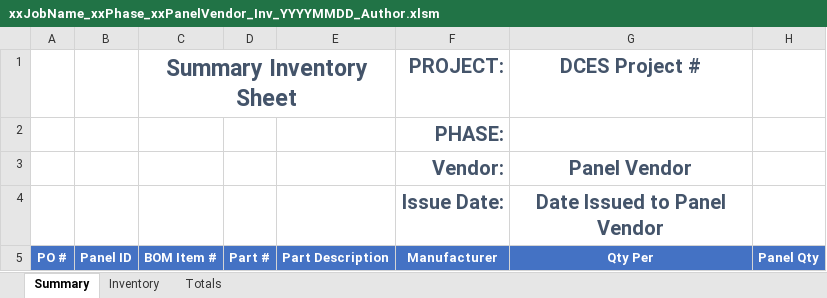
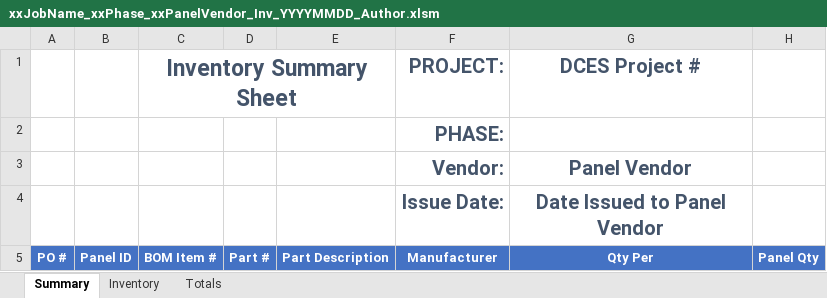
Before and after one commit to witlin/vba-lib, an Excel workbook: CP_Sched/xxJobName_xxPhase_xxPanelVendor_Inv_YYYYMMDD_Author.xlsm, sheet Summary, drawn as a sheet; only a part is shown; values as stored, in another font and other column widths than the file's, no borders; conditional formats and table styles not drawn; the diff names each change by its address in the sheet, - before the commit and + after, or states it on an @@ line.

```diff
--- a/CP_Sched/xxJobName_xxPhase_xxPanelVendor_Inv_YYYYMMDD_Author.xlsm (sheet Summary)
+++ b/CP_Sched/xxJobName_xxPhase_xxPanelVendor_Inv_YYYYMMDD_Author.xlsm (sheet Summary)
-C1: Summary Inventory Sheet
+C1: Inventory Summary Sheet
```
Also changed, not shown: sheet Inventory, formulas that keep their value, charts or pictures.
